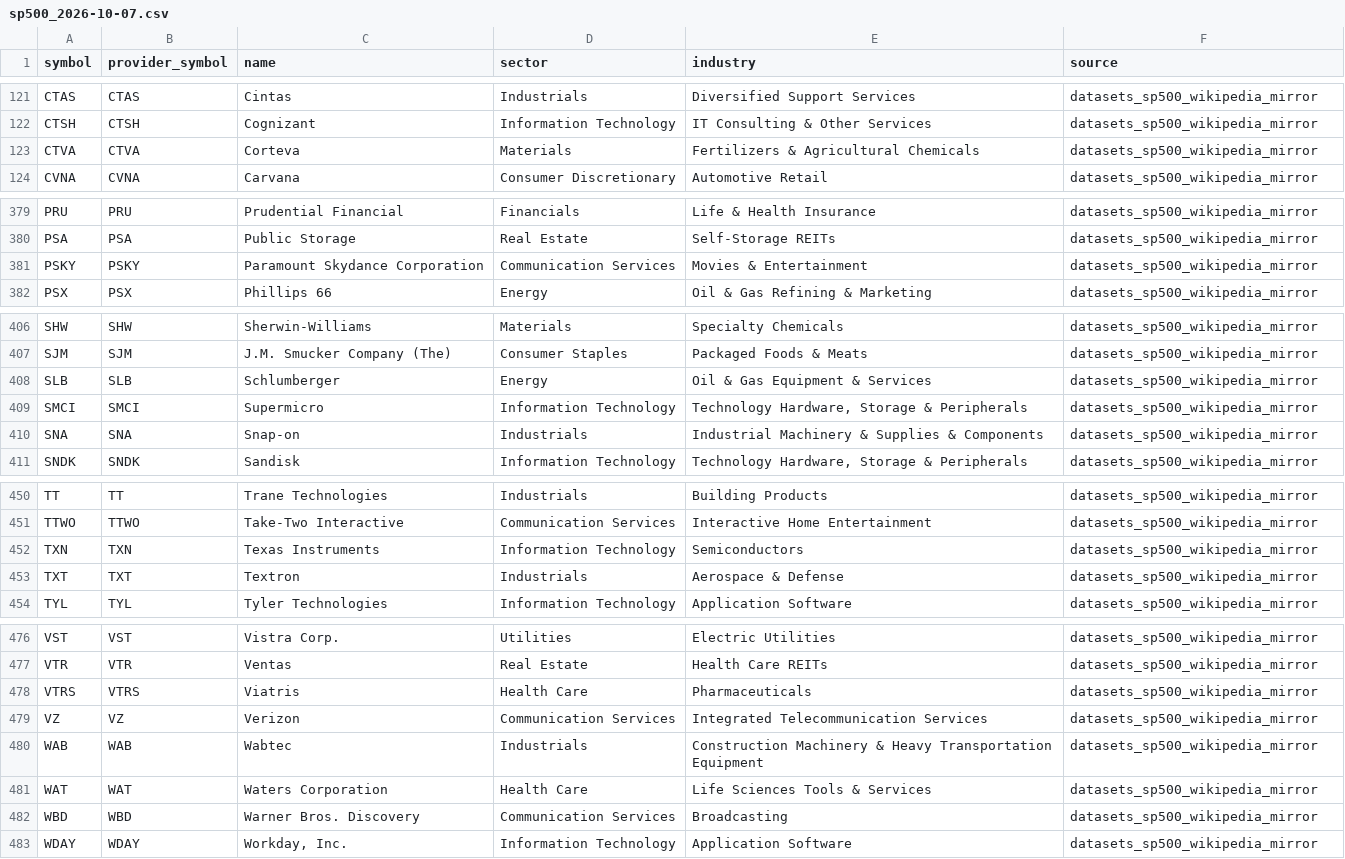
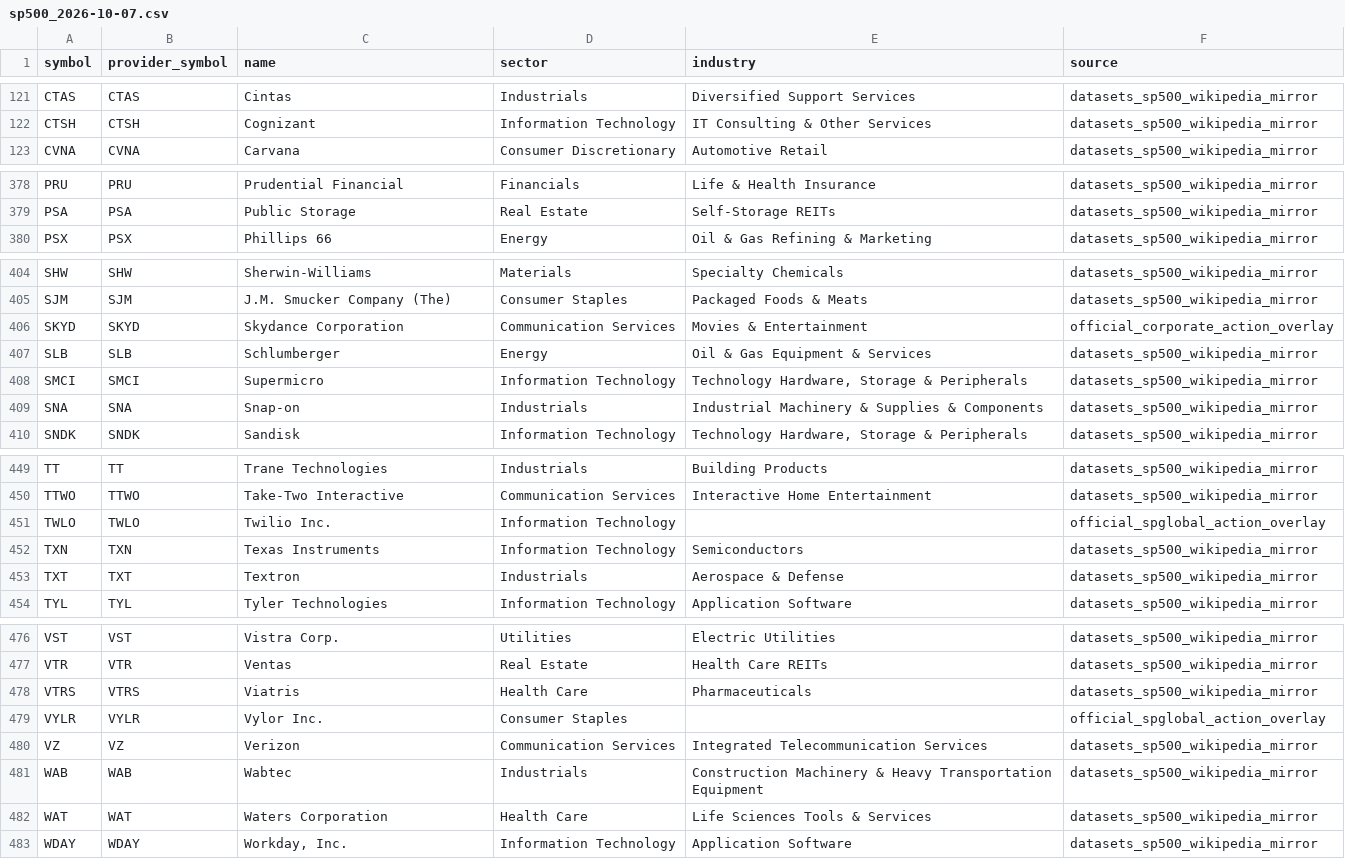
Before and after one commit to enriquespinoza/Thinkorswim-Stock-Scanner-Engine, a CSV file: data/universe/sp500_2026-10-07.csv, drawn as a sheet; only a part is shown, gaps mark what is left out; removed rows and columns are numbered as before the commit, all else as after; the diff names each change by its address in the sheet, - before the commit and + after, or states it on an @@ line.

Commit message:
Correct Oct 7 S&P 500 snapshot for corporate actions

```diff
--- a/data/universe/sp500_2026-10-07.csv
+++ b/data/universe/sp500_2026-10-07.csv
-row 123: CTVA | CTVA | Corteva | Materials | Fertilizers & Agricultural Chemicals | datasets_sp500_wikipedia_mirror
-row 381: PSKY | PSKY | Paramount Skydance Corporation | Communication Services | Movies & Entertainment | datasets_sp500_wikipedia_mirror
+row 406: SKYD | SKYD | Skydance Corporation | Communication Services | Movies & Entertainment | official_corporate_action_overlay
+row 451: TWLO | TWLO | Twilio Inc. | Information Technology |  | official_spglobal_action_overlay
+row 479: VYLR | VYLR | Vylor Inc. | Consumer Staples |  | official_spglobal_action_overlay
-row 482: WBD | WBD | Warner Bros. Discovery | Communication Services | Broadcasting | datasets_sp500_wikipedia_mirror
```
